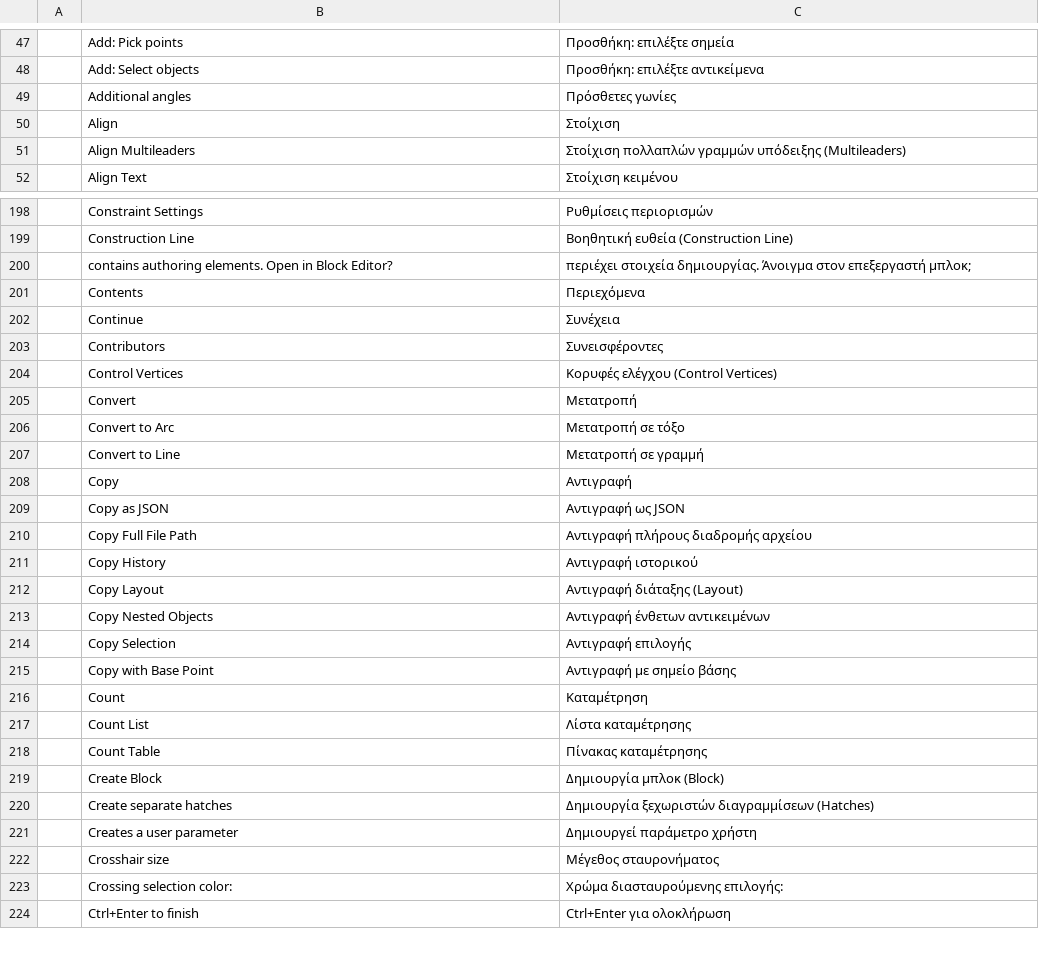
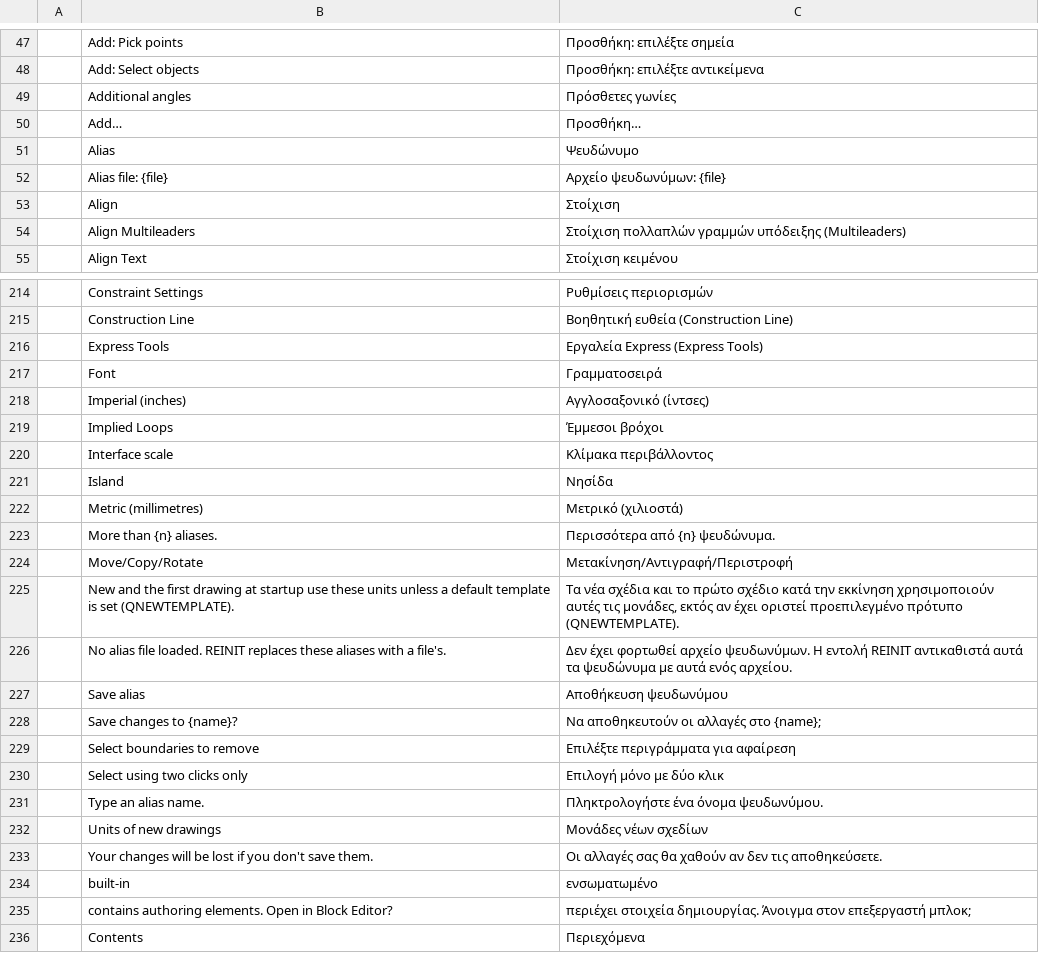
Before and after one commit to storytold/cadcraft, a TSV file: crates/ui-egui/src/i18n/el.tsv, drawn as a sheet; only a part is shown, gaps mark what is left out; the shorter side is filled out with more unchanged rows; the diff covers the shown part only; the diff names each change by its address in the sheet, - before the commit and + after, or states it on an @@ line.

```diff
--- a/crates/ui-egui/src/i18n/el.tsv
+++ b/crates/ui-egui/src/i18n/el.tsv
+row 50:  | Add… | Προσθήκη…
+row 51:  | Alias | Ψευδώνυμο
+row 52:  | Alias file: {file} | Αρχείο ψευδωνύμων: {file}
+row 216:  | Express Tools | Εργαλεία Express (Express Tools)
+row 217:  | Font | Γραμματοσειρά
+row 218:  | Imperial (inches) | Αγγλοσαξονικό (ίντσες)
+row 219:  | Implied Loops | Έμμεσοι βρόχοι
+row 220:  | Interface scale | Κλίμακα περιβάλλοντος
+row 221:  | Island | Νησίδα
+row 222:  | Metric (millimetres) | Μετρικό (χιλιοστά)
+row 223:  | More than {n} aliases. | Περισσότερα από {n} ψευδώνυμα.
+row 224:  | Move/Copy/Rotate | Μετακίνηση/Αντιγραφή/Περιστροφή
+row 225:  | New and the first drawing at startup use these units unless a default template is set (QNEWTEMPLATE). | Τα νέα σχέδια και το πρώτο σχέδιο κατά την εκκίνηση χρησιμοποιούν αυτές τις μονάδες, εκτός αν έχει οριστεί προεπιλεγμένο πρότυπο (QNEWTEMPLATE).
+row 226:  | No alias file loaded. REINIT replaces these aliases with a file's. | Δεν έχει φορτωθεί αρχείο ψευδωνύμων. Η εντολή REINIT αντικαθιστά αυτά τα ψευδώνυμα με αυτά ενός αρχείου.
+row 227:  | Save alias | Αποθήκευση ψευδωνύμου
+row 228:  | Save changes to {name}? | Να αποθηκευτούν οι αλλαγές στο {name};
+row 229:  | Select boundaries to remove | Επιλέξτε περιγράμματα για αφαίρεση
+row 230:  | Select using two clicks only | Επιλογή μόνο με δύο κλικ
+row 231:  | Type an alias name. | Πληκτρολογήστε ένα όνομα ψευδωνύμου.
+row 232:  | Units of new drawings | Μονάδες νέων σχεδίων
+row 233:  | Your changes will be lost if you don't save them. | Οι αλλαγές σας θα χαθούν αν δεν τις αποθηκεύσετε.
+row 234:  | built-in | ενσωματωμένο
```
Also changed, not shown: 16 added rows elsewhere in this file, 7 other files.
